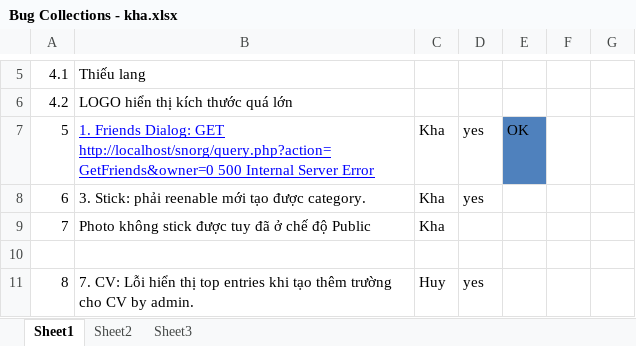
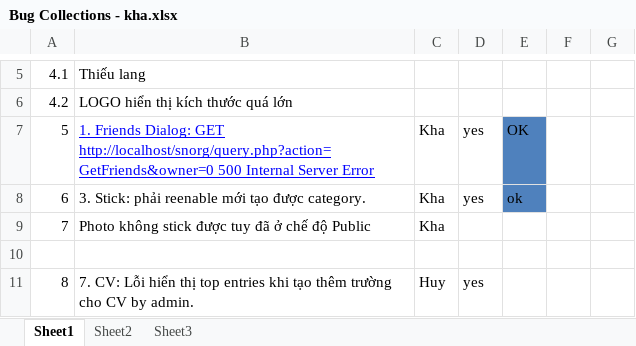
Before and after one commit to kimkha/snorg, an Excel workbook: _document/Bug Collections - kha.xlsx, sheet Sheet1, drawn as a sheet; only a part is shown, gaps mark what is left out; values as stored, in another font and other column widths than the file's, no borders; charts and pictures not drawn; the diff names each change by its address in the sheet, - before the commit and + after, or states it on an @@ line.

```diff
--- a/_document/Bug Collections - kha.xlsx (sheet Sheet1)
+++ b/_document/Bug Collections - kha.xlsx (sheet Sheet1)
-E8: (empty)
+E8: ok
-E8 fill: none
+E8 fill: #4F81BD
```
Also changed, not shown: 2 other files.
